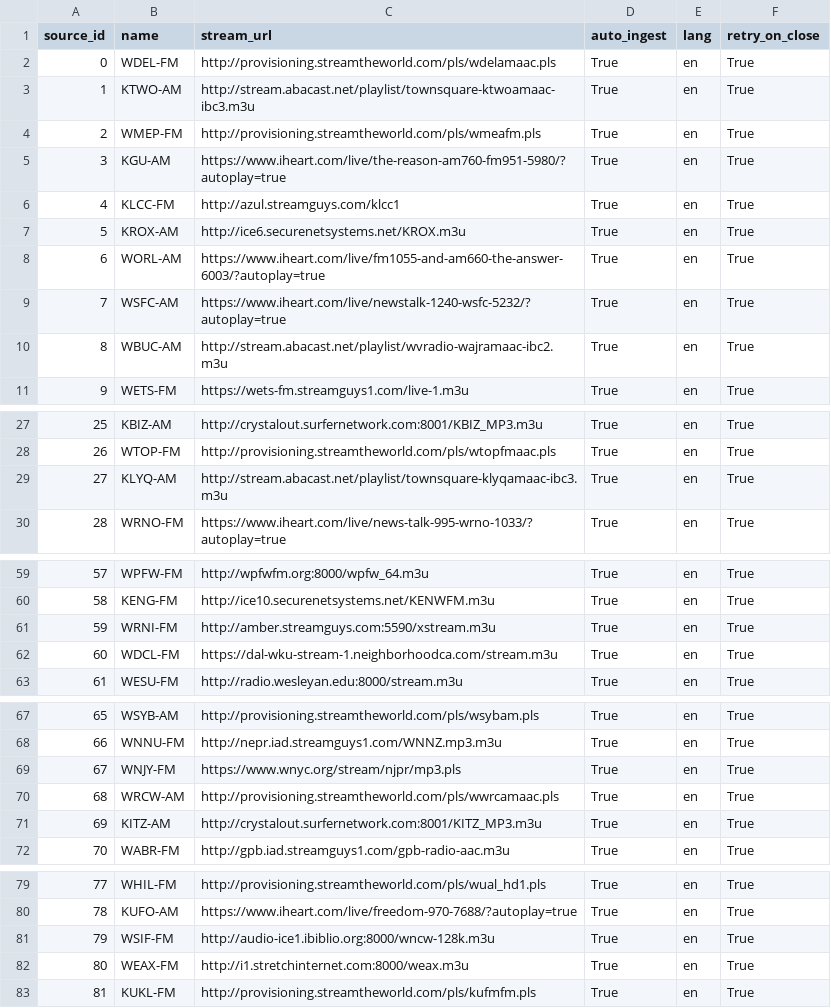
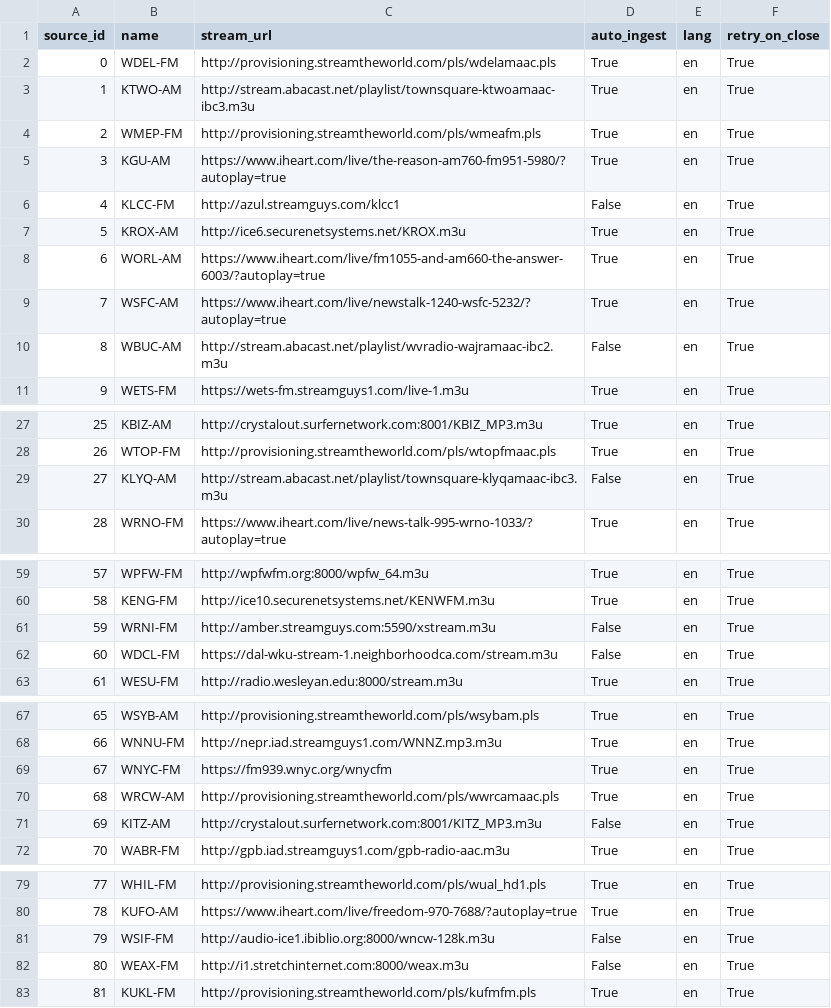
Before and after one commit to mit-ccc/audio-scraper, a CSV file: images/postgres/data/source-data.csv, drawn as a sheet; only a part is shown, gaps mark what is left out; the diff covers the shown part only.

Commit message:
disable some stations, change URLs

```diff
--- a/images/postgres/data/source-data.csv
+++ b/images/postgres/data/source-data.csv
@@ -5,3 +5,3 @@ source_id	name	stream_url	auto_ingest	lang	retry_on_close
 3	KGU-AM	https://www.iheart.com/live/the-reason-am760-fm951-5980/?autoplay=true	True	en	True
-4	KLCC-FM	http://azul.streamguys.com/klcc1	True	en	True
+4	KLCC-FM	http://azul.streamguys.com/klcc1	False	en	True
 5	KROX-AM	http://ice6.securenetsystems.net/KROX.m3u	True	en	True
@@ -9,3 +9,3 @@ source_id	name	stream_url	auto_ingest	lang	retry_on_close
 7	WSFC-AM	https://www.iheart.com/live/newstalk-1240-wsfc-5232/?autoplay=true	True	en	True
-8	WBUC-AM	http://stream.abacast.net/playlist/wvradio-wajramaac-ibc2.m3u	True	en	True
+8	WBUC-AM	http://stream.abacast.net/playlist/wvradio-wajramaac-ibc2.m3u	False	en	True
 9	WETS-FM	https://wets-fm.streamguys1.com/live-1.m3u	True	en	True
@@ -28,3 +28,3 @@ source_id	name	stream_url	auto_ingest	lang	retry_on_close
 26	WTOP-FM	http://provisioning.streamtheworld.com/pls/wtopfmaac.pls	True	en	True
-27	KLYQ-AM	http://stream.abacast.net/playlist/townsquare-klyqamaac-ibc3.m3u	True	en	True
+27	KLYQ-AM	http://stream.abacast.net/playlist/townsquare-klyqamaac-ibc3.m3u	False	en	True
 28	WRNO-FM	https://www.iheart.com/live/news-talk-995-wrno-1033/?autoplay=true	True	en	True
@@ -60,4 +60,4 @@ source_id	name	stream_url	auto_ingest	lang	retry_on_close
 58	KENG-FM	http://ice10.securenetsystems.net/KENWFM.m3u	True	en	True
-59	WRNI-FM	http://amber.streamguys.com:5590/xstream.m3u	True	en	True
-60	WDCL-FM	https://dal-wku-stream-1.neighborhoodca.com/stream.m3u	True	en	True
+59	WRNI-FM	http://amber.streamguys.com:5590/xstream.m3u	False	en	True
+60	WDCL-FM	https://dal-wku-stream-1.neighborhoodca.com/stream.m3u	False	en	True
 61	WESU-FM	http://radio.wesleyan.edu:8000/stream.m3u	True	en	True
@@ -68,5 +68,5 @@ source_id	name	stream_url	auto_ingest	lang	retry_on_close
 66	WNNU-FM	http://nepr.iad.streamguys1.com/WNNZ.mp3.m3u	True	en	True
-67	WNJY-FM	https://www.wnyc.org/stream/njpr/mp3.pls	True	en	True
+67	WNYC-FM	https://fm939.wnyc.org/wnycfm	True	en	True
 68	WRCW-AM	http://provisioning.streamtheworld.com/pls/wwrcamaac.pls	True	en	True
-69	KITZ-AM	http://crystalout.surfernetwork.com:8001/KITZ_MP3.m3u	True	en	True
+69	KITZ-AM	http://crystalout.surfernetwork.com:8001/KITZ_MP3.m3u	False	en	True
 70	WABR-FM	http://gpb.iad.streamguys1.com/gpb-radio-aac.m3u	True	en	True
@@ -80,4 +80,4 @@ source_id	name	stream_url	auto_ingest	lang	retry_on_close
 78	KUFO-AM	https://www.iheart.com/live/freedom-970-7688/?autoplay=true	True	en	True
-79	WSIF-FM	http://audio-ice1.ibiblio.org:8000/wncw-128k.m3u	True	en	True
-80	WEAX-FM	http://i1.stretchinternet.com:8000/weax.m3u	True	en	True
+79	WSIF-FM	http://audio-ice1.ibiblio.org:8000/wncw-128k.m3u	False	en	True
+80	WEAX-FM	http://i1.stretchinternet.com:8000/weax.m3u	False	en	True
 81	KUKL-FM	http://provisioning.streamtheworld.com/pls/kufmfm.pls	True	en	True
```
Also changed, not shown: 4 edited cells elsewhere in this file.
